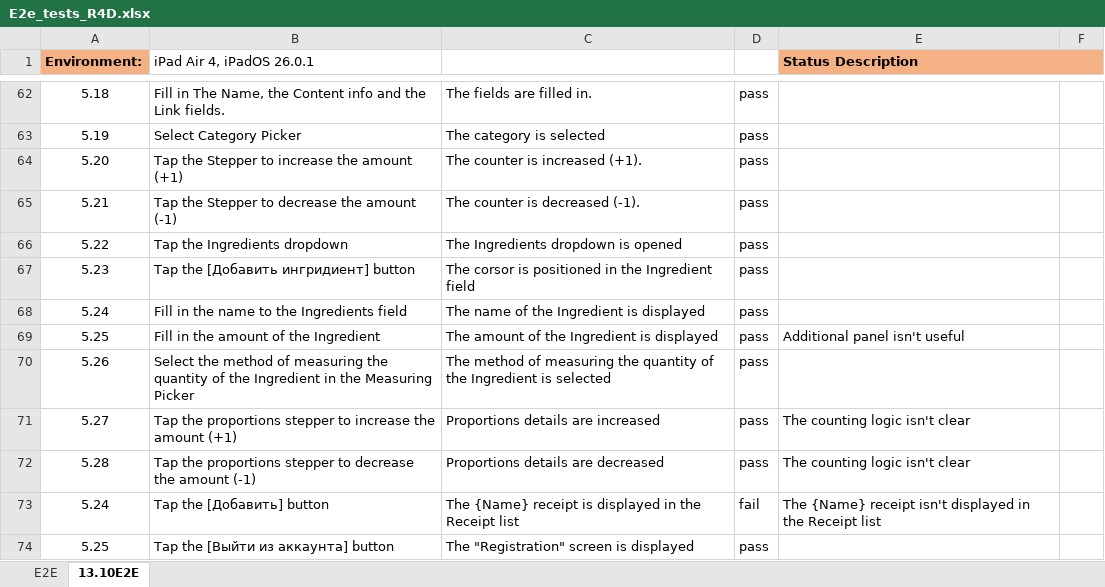
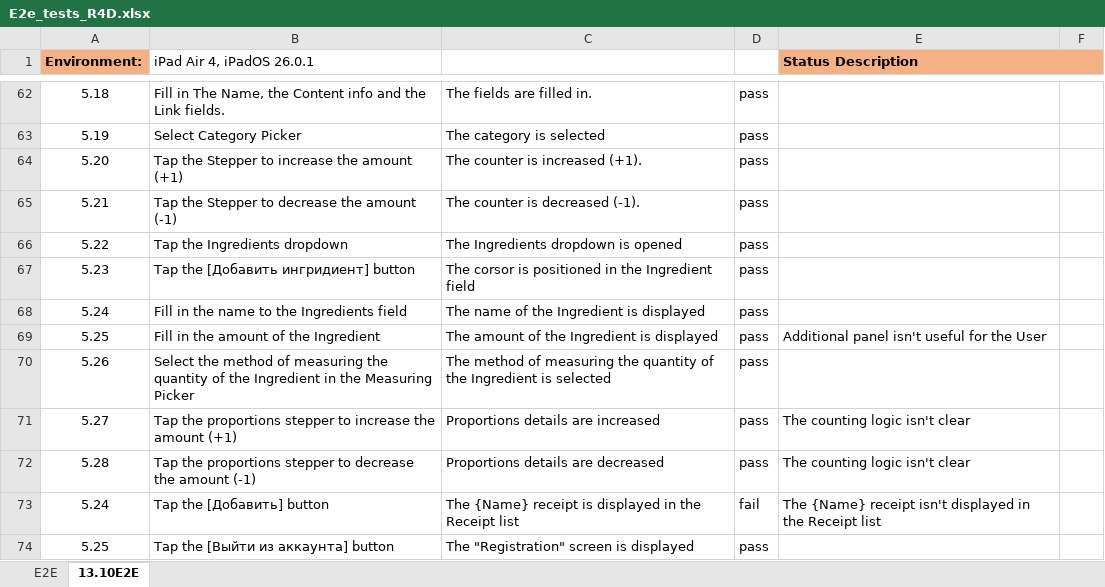
Before and after one commit to Aim-01/Random4Dinner, an Excel workbook: TestDocs/E2e_tests_R4D.xlsx, sheet 13.10E2E, drawn as a sheet; only a part is shown, gaps mark what is left out; values as stored, in another font and other column widths than the file's, no borders; conditional formats not drawn; the diff names each change by its address in the sheet, - before the commit and + after, or states it on an @@ line.

```diff
--- a/TestDocs/E2e_tests_R4D.xlsx (sheet 13.10E2E)
+++ b/TestDocs/E2e_tests_R4D.xlsx (sheet 13.10E2E)
-E69 (Status Description): Additional panel isn't useful
+E69 (Status Description): Additional panel isn't useful for the User
```
Also changed, not shown: 4 other files.
